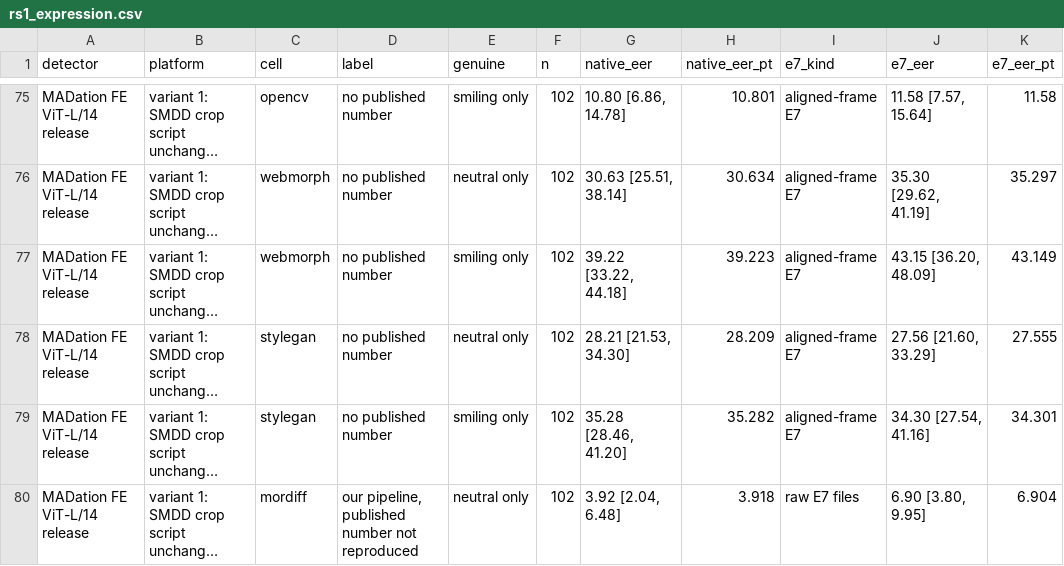
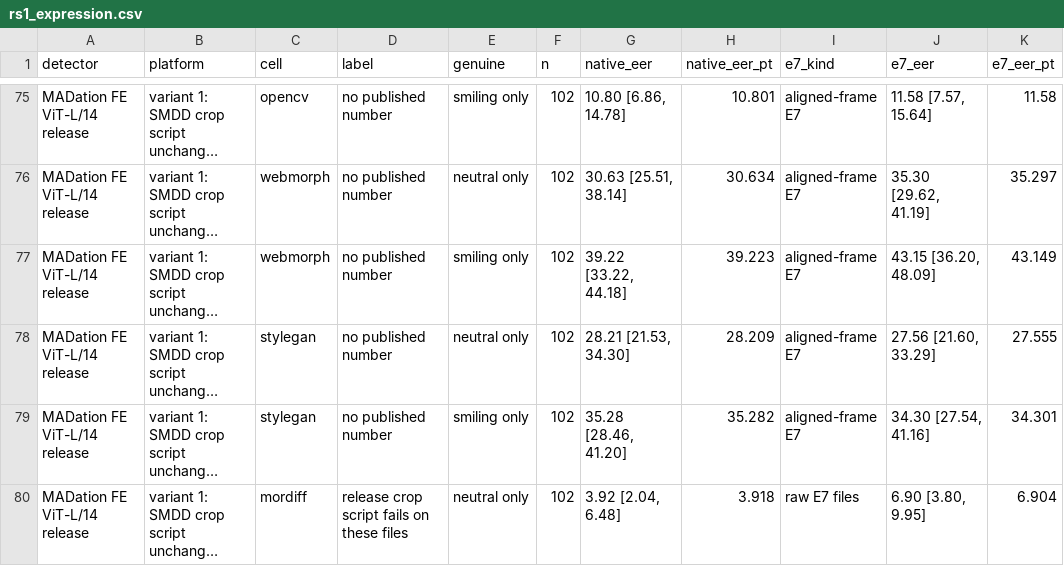
Before and after one commit to narolski/s-mad, a CSV file: experiments/RS1_own-crop-rescore/rs1_expression.csv, drawn as a sheet; only a part is shown, gaps mark what is left out; long unchanged cells end in …; the diff covers the shown part only; the diff names each change by its address in the sheet, - before the commit and + after, or states it on an @@ line.

```diff
--- a/experiments/RS1_own-crop-rescore/rs1_expression.csv
+++ b/experiments/RS1_own-crop-rescore/rs1_expression.csv
-D80 (label): our pipeline, published number not reproduced
+D80 (label): release crop script fails on these files
```
Also changed, not shown: 27 edited cells elsewhere in this file, experiments/RS1_own-crop-rescore/rs1_history.csv, experiments/RS1_own-crop-rescore/rs1_ladder.csv, 17 other files.
